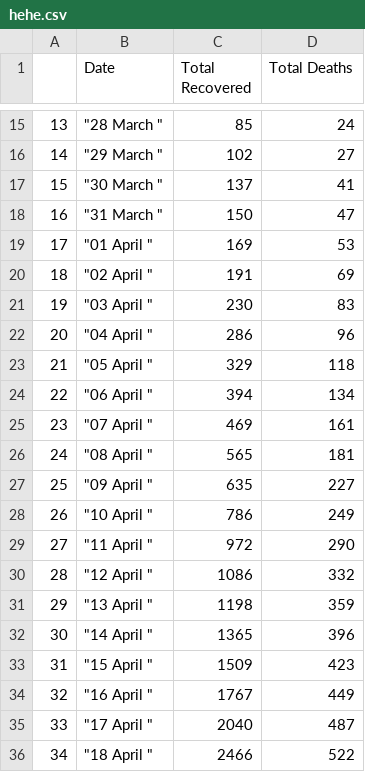
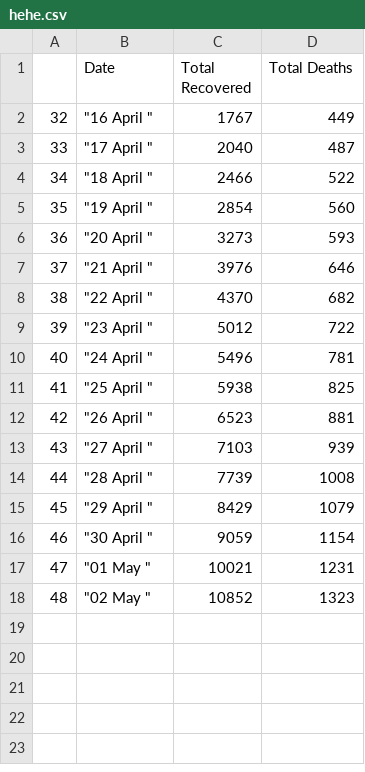
Before and after one commit to ETS-Android3/Covid-Live-Android-App, a CSV file: hehe.csv, drawn as a sheet; only a part is shown, gaps mark what is left out; the shorter side is filled out with more unchanged rows; the diff covers the shown part only; the diff names each change by its address in the sheet, - before the commit and + after, or states it on an @@ line.

Commit message:
Update hehe.csv

```diff
--- a/hehe.csv
+++ b/hehe.csv
-row 15: 13 | "28 March " | 85 | 24
-row 16: 14 | "29 March " | 102 | 27
-row 17: 15 | "30 March " | 137 | 41
-row 18: 16 | "31 March " | 150 | 47
-row 19: 17 | "01 April " | 169 | 53
-row 20: 18 | "02 April " | 191 | 69
-row 21: 19 | "03 April " | 230 | 83
-row 22: 20 | "04 April " | 286 | 96
-row 23: 21 | "05 April " | 329 | 118
-row 24: 22 | "06 April " | 394 | 134
-row 25: 23 | "07 April " | 469 | 161
-row 26: 24 | "08 April " | 565 | 181
-row 27: 25 | "09 April " | 635 | 227
-row 28: 26 | "10 April " | 786 | 249
-row 29: 27 | "11 April " | 972 | 290
-row 30: 28 | "12 April " | 1086 | 332
-row 31: 29 | "13 April " | 1198 | 359
-row 32: 30 | "14 April " | 1365 | 396
-row 33: 31 | "15 April " | 1509 | 423
```
Also changed, not shown: 13 removed rows elsewhere in this file.
